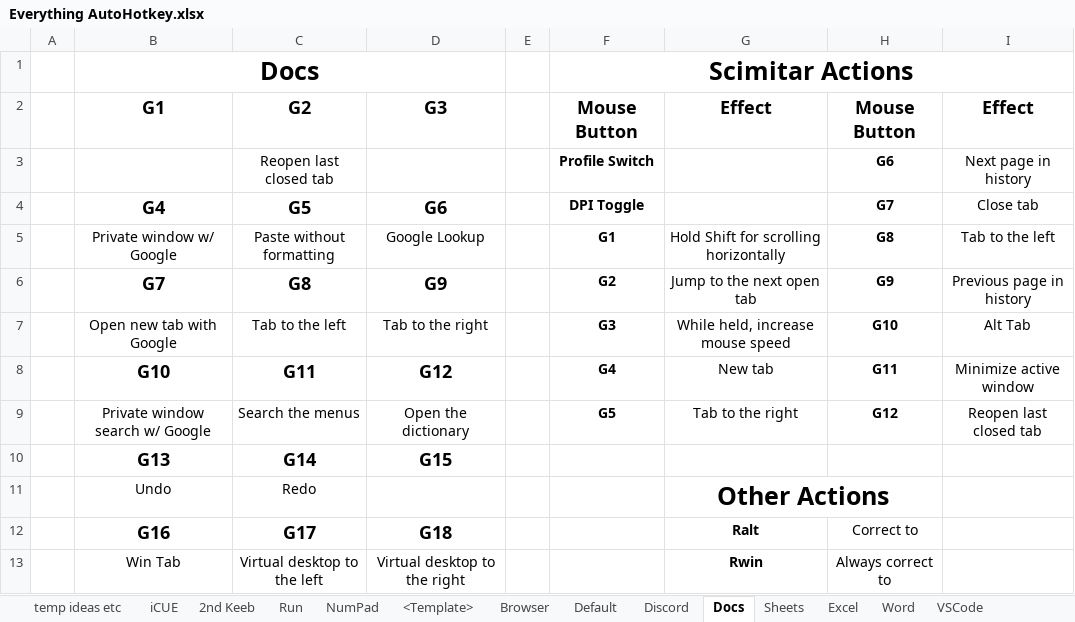
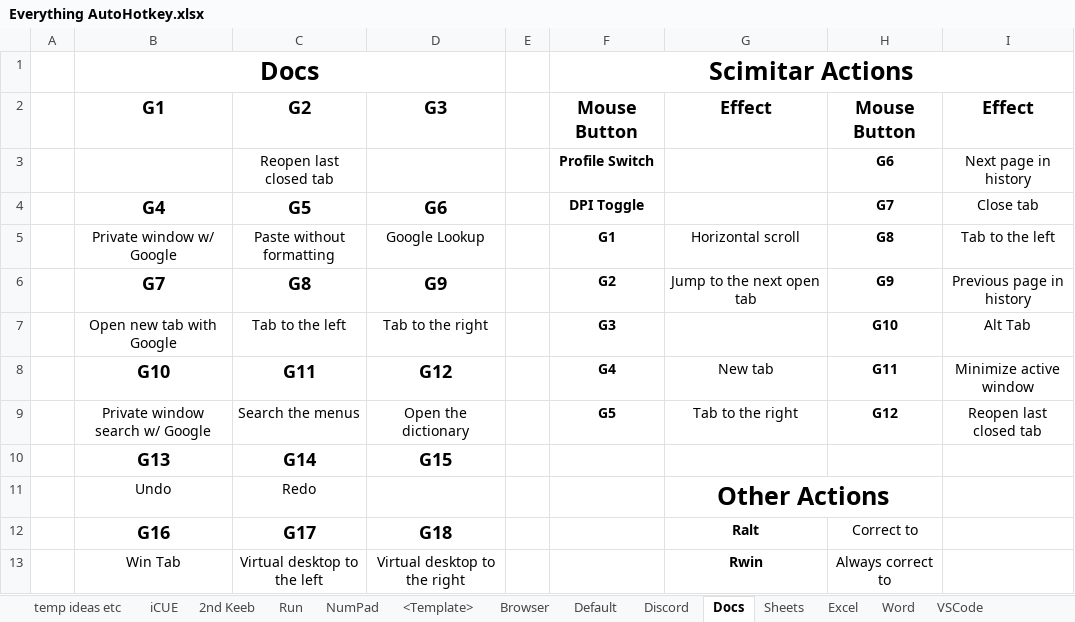
Before and after one commit to ellman12/AutoHotkey, an Excel workbook: Everything AutoHotkey.xlsx, sheet Docs, drawn as a sheet; values as stored, in another font and other column widths than the file's, no borders; the diff names each change by its address in the sheet, - before the commit and + after, or states it on an @@ line.

```diff
--- a/Everything AutoHotkey.xlsx (sheet Docs)
+++ b/Everything AutoHotkey.xlsx (sheet Docs)
-G5: Hold Shift for scrolling horizontally
+G5: Horizontal scroll
-G7: While held, increase mouse speed
+G7: (empty)
```
Also changed, not shown: sheet Discord, sheet VSCode, sheet Excel, sheet Word, sheet Sheets, sheet Default, 1 more sheet, 13 other files.
